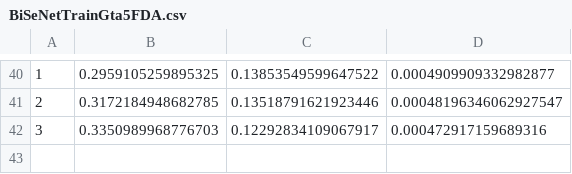
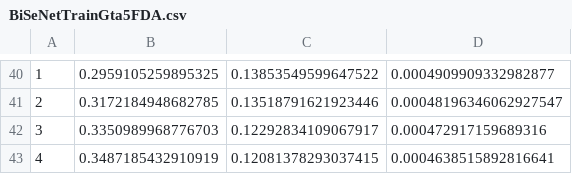
Before and after one commit to Nuzz23/MLDL_SemanticSegmentation, a CSV file: statsCsv/BiSeNetTrainGta5FDA.csv, drawn as a sheet; only a part is shown, gaps mark what is left out; the diff names each change by its address in the sheet, - before the commit and + after, or states it on an @@ line.

Commit message:
added statsCsv/BiSeNetTrainGta5FDA.csv

```diff
--- a/statsCsv/BiSeNetTrainGta5FDA.csv
+++ b/statsCsv/BiSeNetTrainGta5FDA.csv
+row 43: 4 | 0.3487185432910919 | 0.12081378293037415 | 0.0004638515892816641
```
